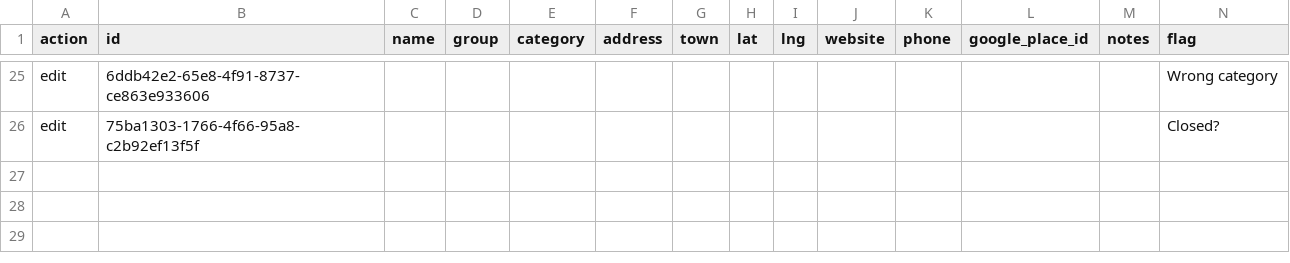
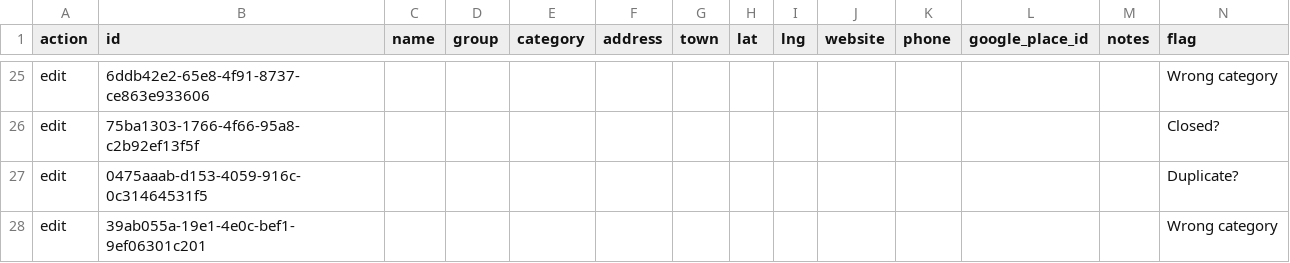
Before and after one commit to marthur3/blacksburg-directory, a CSV file: overrides.csv, drawn as a sheet; only a part is shown, gaps mark what is left out.

Commit message:
Directory edits: 2 changes

```diff
--- a/overrides.csv
+++ b/overrides.csv
@@ -26 +26,3 @@ edit,6ddb42e2-65e8-4f91-8737-ce863e933606,,,,,,,,,,,,Wrong category
 edit,75ba1303-1766-4f66-95a8-c2b92ef13f5f,,,,,,,,,,,,Closed?
+edit,0475aaab-d153-4059-916c-0c31464531f5,,,,,,,,,,,,Duplicate?
+edit,39ab055a-19e1-4e0c-bef1-9ef06301c201,,,,,,,,,,,,Wrong category
```
